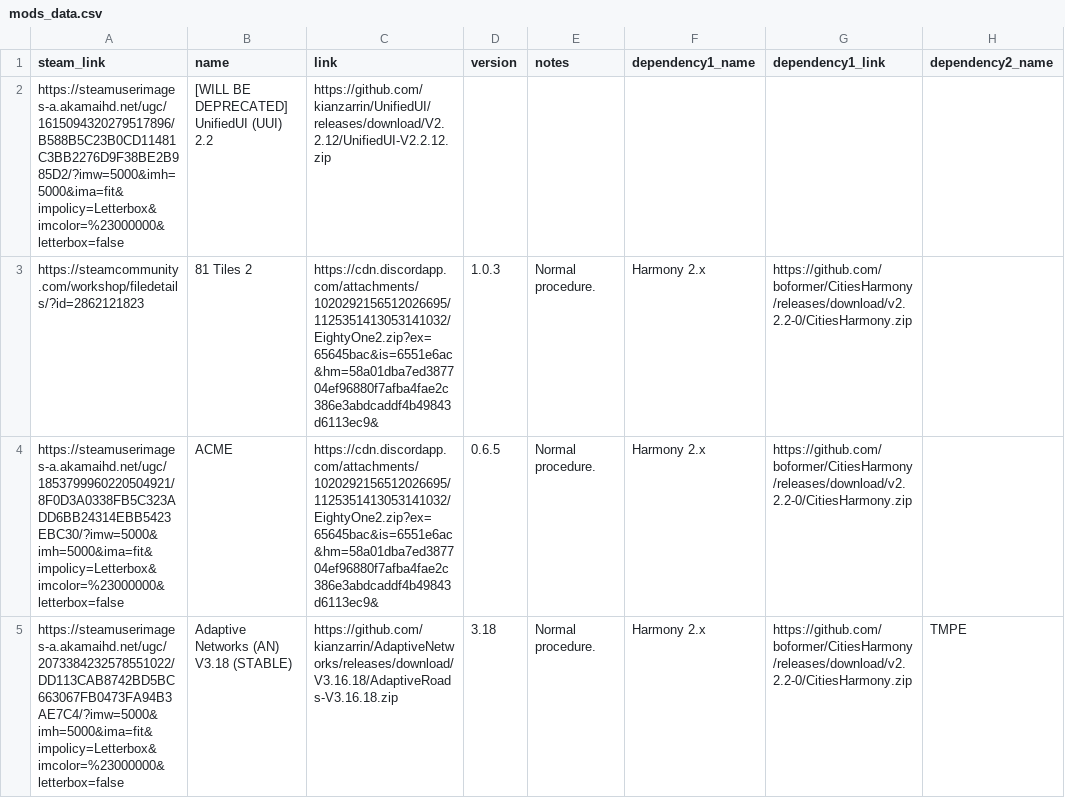
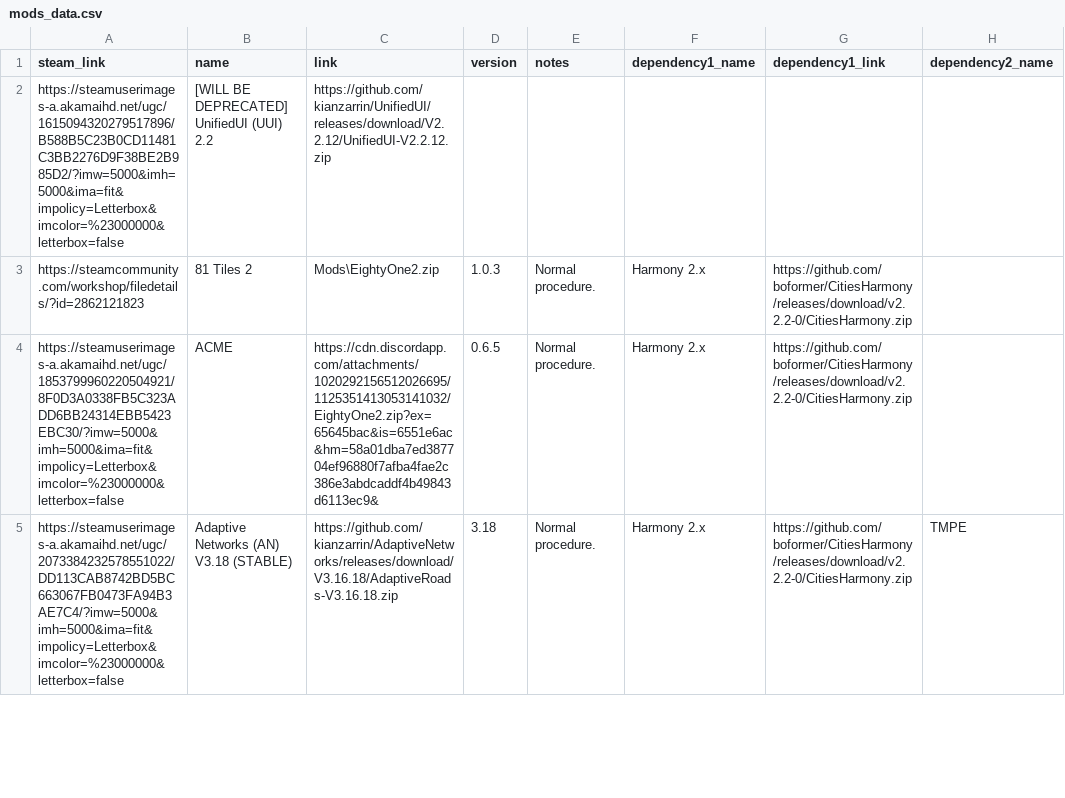
Before and after one commit to NyokoDev/SkyLinx, a CSV file: mods_data.csv, drawn as a sheet; only a part is shown; the diff names each change by its address in the sheet, - before the commit and + after, or states it on an @@ line.

Commit message:
Fix 81 Tiles 2 Link

```diff
--- a/mods_data.csv
+++ b/mods_data.csv
-C3 (link): https://cdn.discordapp.com/attachments/1020292156512026695/1125351413053141032/EightyOne2.zip?ex=65645bac&is=6551e6ac&hm=58a01dba7ed387704ef96880f7afba4fae2c386e3abdcaddf4b49843d6113ec9&
+C3 (link): Mods\EightyOne2.zip
```
Also changed, not shown: 1 other file.
